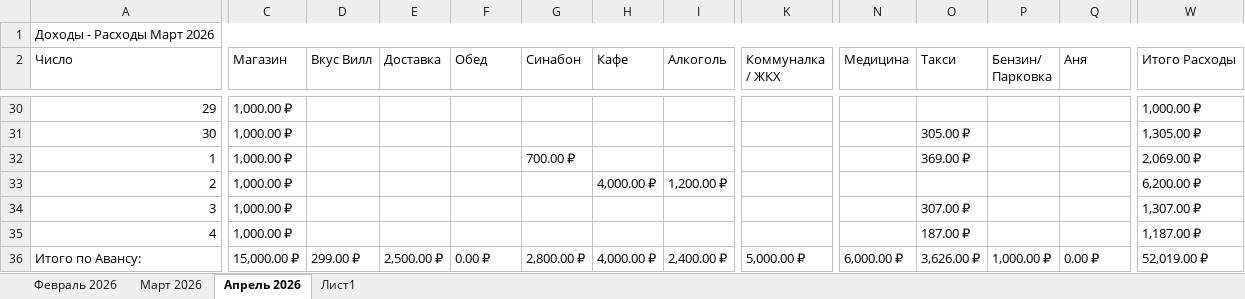
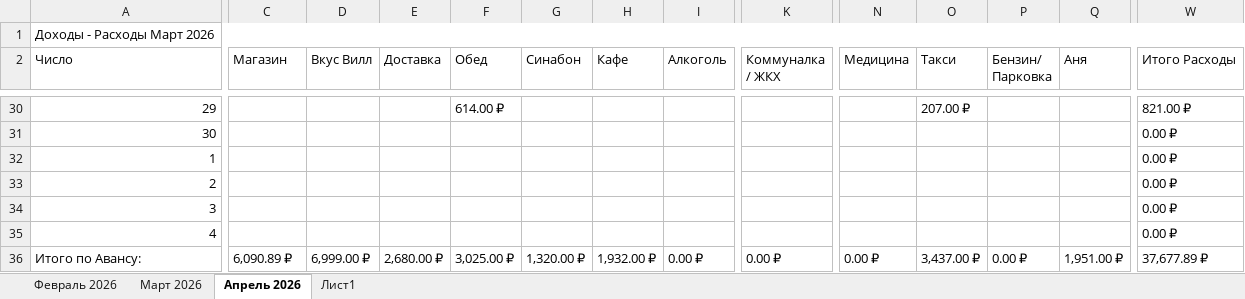
Before and after one commit to EugenySobyanin/Repository_1, an Excel workbook: Другое/2026/Доходы-Расходы.xlsx, sheet Апрель 2026, drawn as a sheet; only a part is shown, gaps mark what is left out; values as stored, in another font and other column widths than the file's, no cell formats; the diff covers the shown part only; the diff names each change by its address in the sheet, - before the commit and + after, or states it on an @@ line.

Commit message:
Расходы и учеба.

```diff
--- a/Другое/2026/Доходы-Расходы.xlsx (sheet Апрель 2026)
+++ b/Другое/2026/Доходы-Расходы.xlsx (sheet Апрель 2026)
-C30:C35 (Магазин): 1,000.00 ₽
+C30:C35 (Магазин): (empty)
-F30 (Обед): (empty)
+F30 (Обед): 614.00 ₽
-O30 (Такси): (empty)
+O30 (Такси): 207.00 ₽
-W30 (Итого Расходы): 1,000.00 ₽
+W30 (Итого Расходы): 821.00 ₽
-O31 (Такси): 305.00 ₽
+O31 (Такси): (empty)
-W31 (Итого Расходы): 1,305.00 ₽
+W31 (Итого Расходы): 0.00 ₽
-G32 (Синабон): 700.00 ₽
+G32 (Синабон): (empty)
-O32 (Такси): 369.00 ₽
+O32 (Такси): (empty)
-W32 (Итого Расходы): 2,069.00 ₽
+W32 (Итого Расходы): 0.00 ₽
-H33 (Кафе): 4,000.00 ₽
+H33 (Кафе): (empty)
-I33 (Алкоголь): 1,200.00 ₽
+I33 (Алкоголь): (empty)
-W33 (Итого Расходы): 6,200.00 ₽
+W33 (Итого Расходы): 0.00 ₽
-O34 (Такси): 307.00 ₽
+O34 (Такси): (empty)
-W34 (Итого Расходы): 1,307.00 ₽
+W34 (Итого Расходы): 0.00 ₽
-O35 (Такси): 187.00 ₽
+O35 (Такси): (empty)
-W35 (Итого Расходы): 1,187.00 ₽
+W35 (Итого Расходы): 0.00 ₽
-C36 (Магазин): 15,000.00 ₽
+C36 (Магазин): 6,090.89 ₽
-D36 (Вкус Вилл): 299.00 ₽
+D36 (Вкус Вилл): 6,999.00 ₽
-E36 (Доставка): 2,500.00 ₽
+E36 (Доставка): 2,680.00 ₽
-F36 (Обед): 0.00 ₽
+F36 (Обед): 3,025.00 ₽
-G36 (Синабон): 2,800.00 ₽
+G36 (Синабон): 1,320.00 ₽
-H36 (Кафе): 4,000.00 ₽
+H36 (Кафе): 1,932.00 ₽
-I36 (Алкоголь): 2,400.00 ₽
+I36 (Алкоголь): 0.00 ₽
-K36 (Коммуналка / ЖКХ): 5,000.00 ₽
+K36 (Коммуналка / ЖКХ): 0.00 ₽
-N36 (Медицина): 6,000.00 ₽
+N36 (Медицина): 0.00 ₽
-O36 (Такси): 3,626.00 ₽
+O36 (Такси): 3,437.00 ₽
-P36 (Бензин/ Парковка): 1,000.00 ₽
+P36 (Бензин/ Парковка): 0.00 ₽
-Q36 (Аня): 0.00 ₽
+Q36 (Аня): 1,951.00 ₽
-W36 (Итого Расходы): 52,019.00 ₽
+W36 (Итого Расходы): 37,677.89 ₽
```
Also changed, not shown: 4 added rows, 4 removed rows and 43 edited cells elsewhere in this sheet, cell formats, 1 other file.
